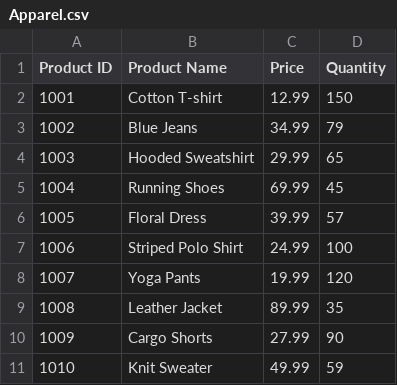
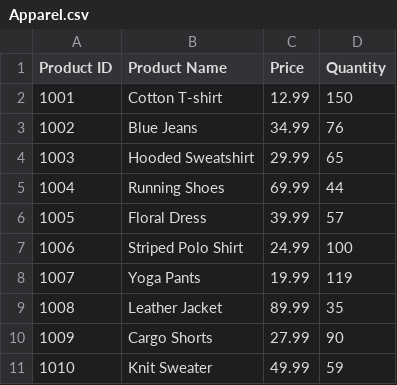
Before and after one commit to Kwarog1600/POSSystem, a CSV file: POS System Test/bin/Debug/net8.0-windows/Apparel.csv, drawn as a sheet.

```diff
--- a/POS System Test/bin/Debug/net8.0-windows/Apparel.csv
+++ b/POS System Test/bin/Debug/net8.0-windows/Apparel.csv
@@ -2,8 +2,8 @@ Product ID,Product Name,Price,Quantity
 1001,Cotton T-shirt,12.99,150
-1002,Blue Jeans,34.99,79
+1002,Blue Jeans,34.99,76
 1003,Hooded Sweatshirt,29.99,65
-1004,Running Shoes,69.99,45
+1004,Running Shoes,69.99,44
 1005,Floral Dress,39.99,57
 1006,Striped Polo Shirt,24.99,100
-1007,Yoga Pants,19.99,120
+1007,Yoga Pants,19.99,119
 1008,Leather Jacket,89.99,35
```
Also changed, not shown: POS System Test/bin/Debug/net8.0-windows/Shoes.csv, 9 other files.
